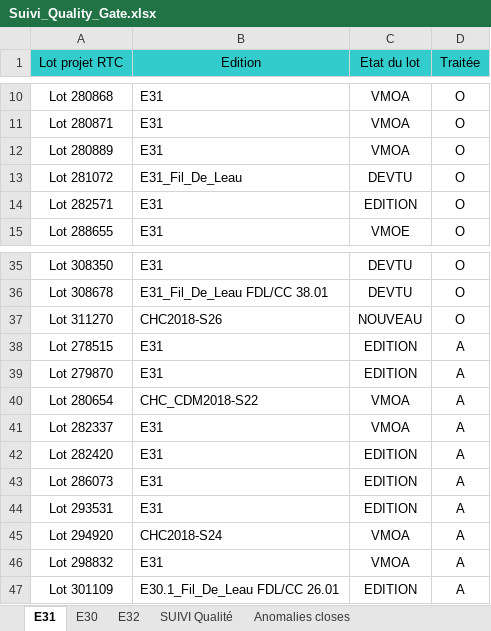
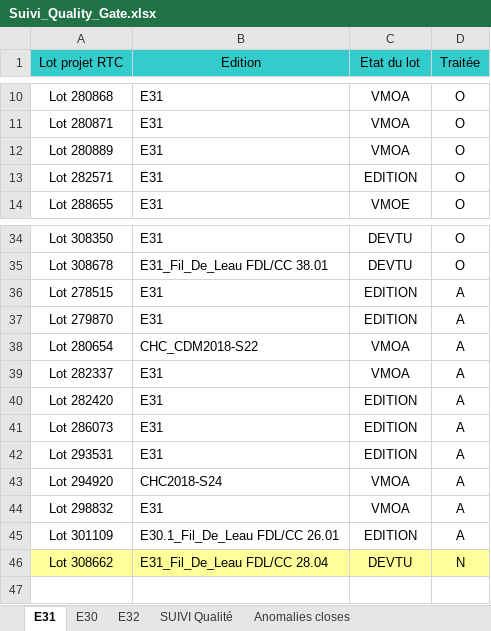
Before and after one commit to Tiggytamal/Romain, an Excel workbook: SonarLysaFX/Suivi_Quality_Gate.xlsx, sheet E31, drawn as a sheet; only a part is shown, gaps mark what is left out; values as stored, in another font and other column widths than the file's, no borders; removed rows and columns are numbered as before the commit, all else as after; the diff names each change by its address in the sheet, - before the commit and + after, or states it on an @@ line.

```diff
--- a/SonarLysaFX/Suivi_Quality_Gate.xlsx (sheet E31)
+++ b/SonarLysaFX/Suivi_Quality_Gate.xlsx (sheet E31)
-row 13: Lot 281072 | E31_Fil_De_Leau | DEVTU | O
-row 37: Lot 311270 | CHC2018-S26 | NOUVEAU | O
+row 46: Lot 308662 | E31_Fil_De_Leau FDL/CC 28.04 | DEVTU | N
```
Also changed, not shown: sheet SUIVI Qualité, sheet Anomalies closes, SonarLysaFX/Suivi_Quality_Gate - DataStage.xlsx, 14 other files.
